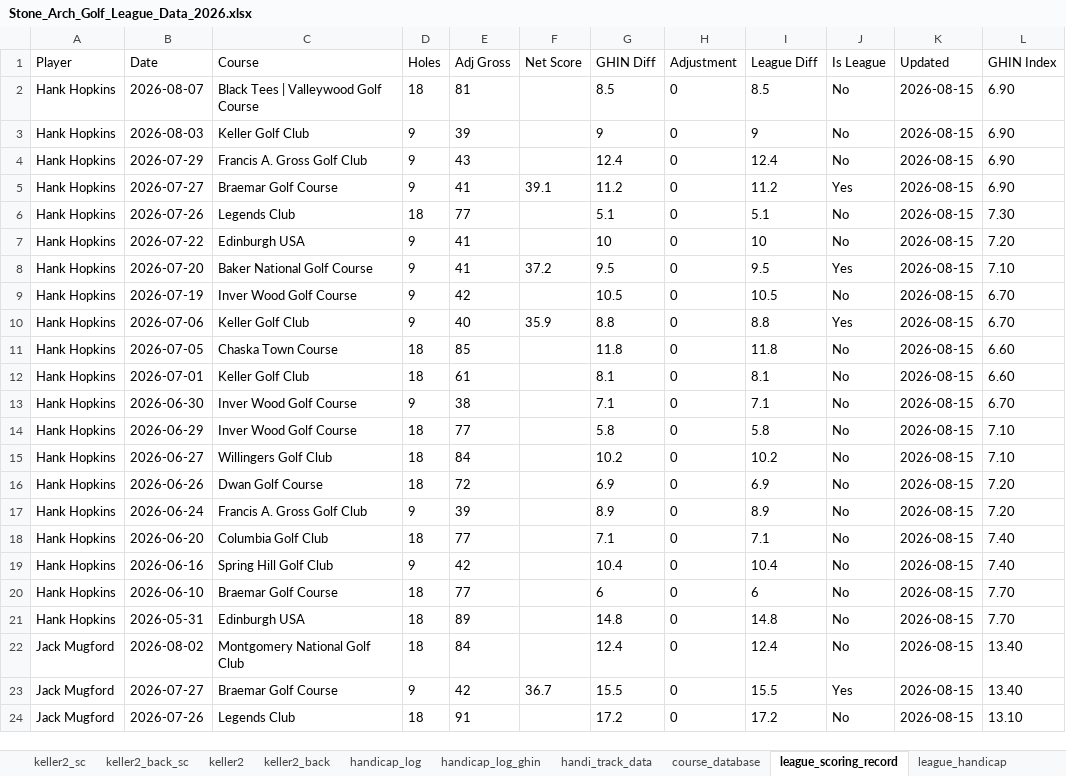
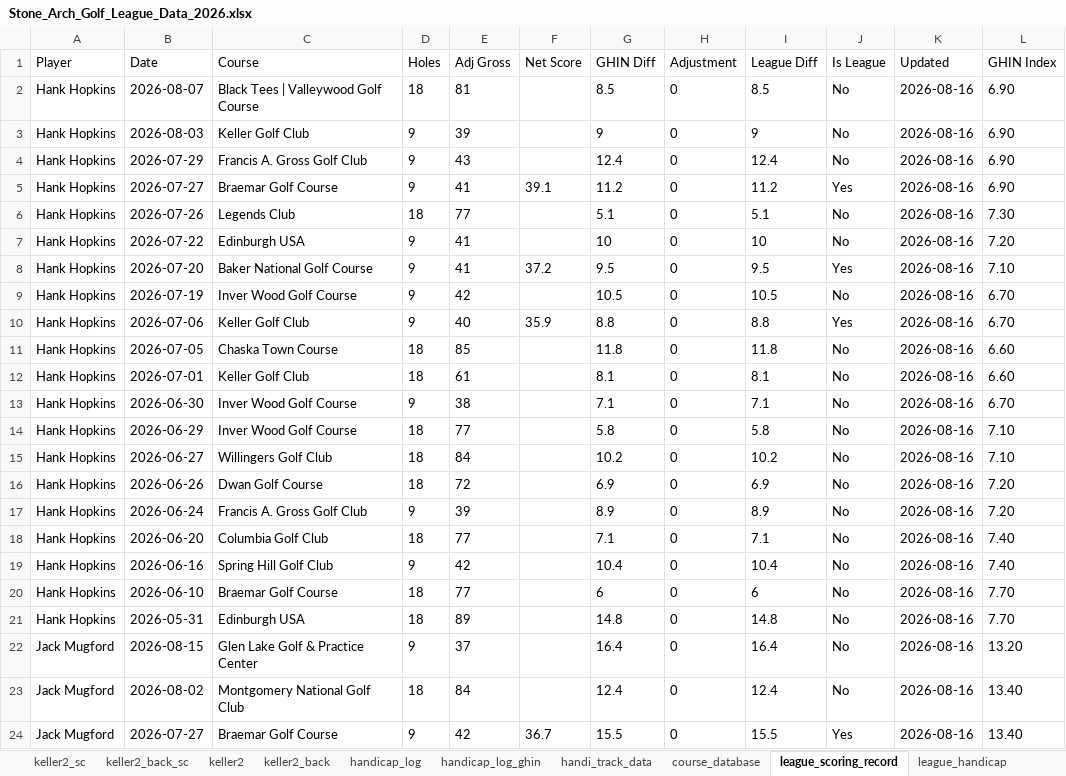
Before and after one commit to hankhopkins/sagl, an Excel workbook: data/Stone_Arch_Golf_League_Data_2026.xlsx, sheet league_scoring_record, drawn as a sheet; only a part is shown; values as stored, in another font and other column widths than the file's, no borders; the diff covers the shown part only; the diff names each change by its address in the sheet, - before the commit and + after, or states it on an @@ line.

```diff
--- a/data/Stone_Arch_Golf_League_Data_2026.xlsx (sheet league_scoring_record)
+++ b/data/Stone_Arch_Golf_League_Data_2026.xlsx (sheet league_scoring_record)
-K2:K24 (Updated): 2026-08-15
+K2:K24 (Updated): 2026-08-16
-B22 (Date): 2026-08-02
+B22 (Date): 2026-08-15
-C22 (Course): Montgomery National Golf Club
+C22 (Course): Glen Lake Golf & Practice Center
-D22 (Holes): 18
+D22 (Holes): 9
-E22 (Adj Gross): 84
+E22 (Adj Gross): 37
-G22 (GHIN Diff): 12.4
+G22 (GHIN Diff): 16.4
-I22 (League Diff): 12.4
+I22 (League Diff): 16.4
-L22 (GHIN Index): 13.40
+L22 (GHIN Index): 13.20
-B23 (Date): 2026-07-27
+B23 (Date): 2026-08-02
-C23 (Course): Braemar Golf Course
+C23 (Course): Montgomery National Golf Club
-D23 (Holes): 9
+D23 (Holes): 18
-E23 (Adj Gross): 42
+E23 (Adj Gross): 84
-F23 (Net Score): 36.7
+F23 (Net Score): (empty)
-G23 (GHIN Diff): 15.5
+G23 (GHIN Diff): 12.4
-I23 (League Diff): 15.5
+I23 (League Diff): 12.4
-J23 (Is League): Yes
+J23 (Is League): No
-B24 (Date): 2026-07-26
+B24 (Date): 2026-07-27
-C24 (Course): Legends Club
+C24 (Course): Braemar Golf Course
-D24 (Holes): 18
+D24 (Holes): 9
-E24 (Adj Gross): 91
+E24 (Adj Gross): 42
-F24 (Net Score): (empty)
+F24 (Net Score): 36.7
-G24 (GHIN Diff): 17.2
+G24 (GHIN Diff): 15.5
-I24 (League Diff): 17.2
+I24 (League Diff): 15.5
-J24 (Is League): No
+J24 (Is League): Yes
-L24 (GHIN Index): 13.10
+L24 (GHIN Index): 13.40
```
Also changed, not shown: 529 edited cells elsewhere in this sheet, sheet handicap_log_ghin, sheet handicap_log, sheet handi_track_data, sheet league_handicap, sheet braemar_back_sc, sheet braemar_sc, 14 more sheets, 1 other file.
